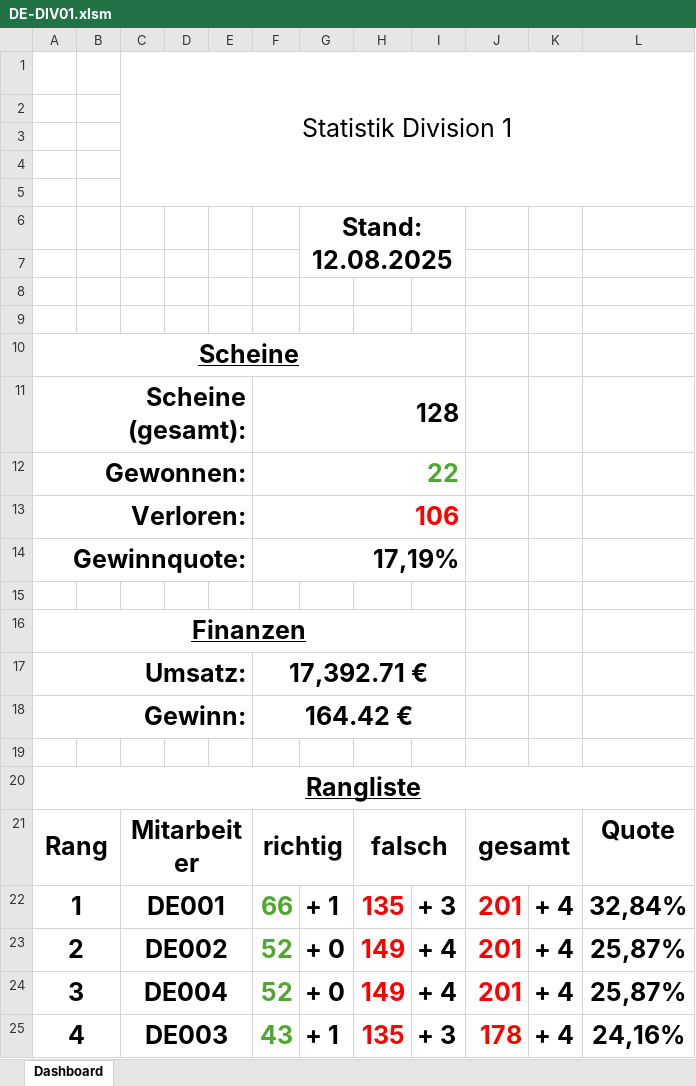
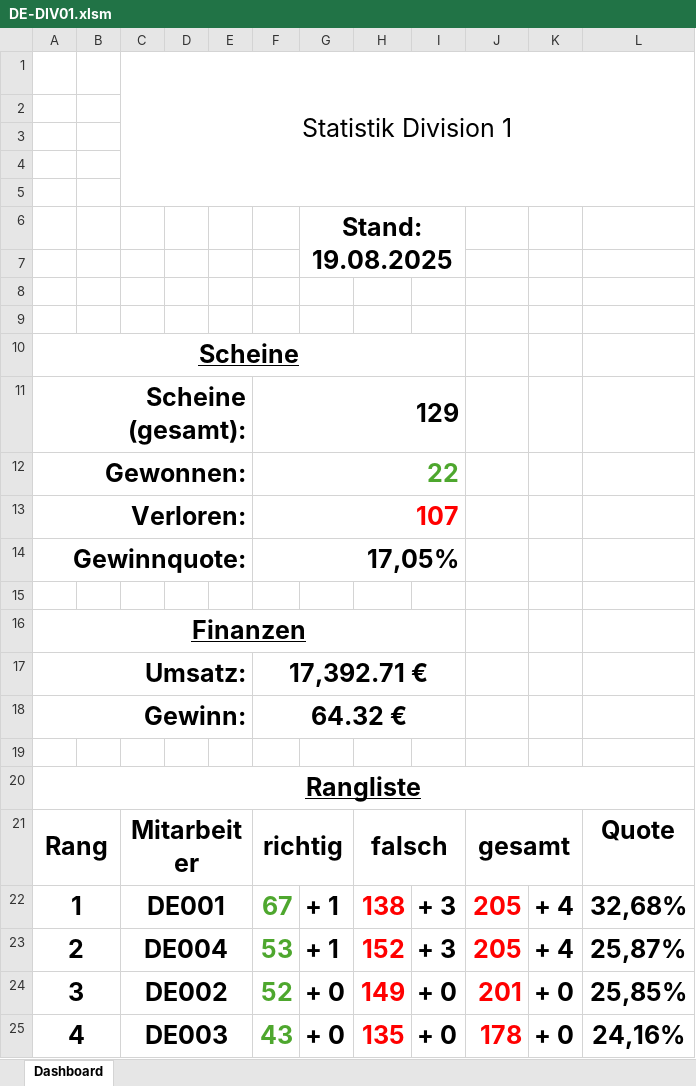
Before and after one commit to GreenRocketOfficial/green.rocket.com, an Excel workbook: DE-DIV01.xlsm, sheet Dashboard, drawn as a sheet; values as stored, in another font and other column widths than the file's, no borders; charts and pictures not drawn; the diff names each change by its address in the sheet, - before the commit and + after, or states it on an @@ line.

```diff
--- a/DE-DIV01.xlsm (sheet Dashboard)
+++ b/DE-DIV01.xlsm (sheet Dashboard)
-G6: Stand: 12.08.2025
+G6: Stand: 19.08.2025
-F11: 128
+F11: 129
-F13: 106
+F13: 107
-F14: 17,19%
+F14: 17,05%
-F18: 164.42 €
+F18: 64.32 €
-F22: 66
+F22: 67
-H22: 135
+H22: 138
-J22:J23: 201
+J22:J23: 205
-L22: 32,84%
+L22: 32,68%
-C23: DE002
+C23: DE004
-F23: 52
+F23: 53
-G23: + 0
+G23: + 1
-H23: 149
+H23: 152
-I23: + 4
+I23: + 3
-C24: DE004
+C24: DE002
-I24: + 4
+I24: + 0
-K24:K25: + 4
+K24:K25: + 0
-L24: 25,87%
+L24: 25,85%
-G25: + 1
+G25: + 0
-I25: + 3
+I25: + 0
```
Also changed, not shown: formulas that keep their value, DE-DIV04.xlsm, DE001.xlsm, 17 other files.
